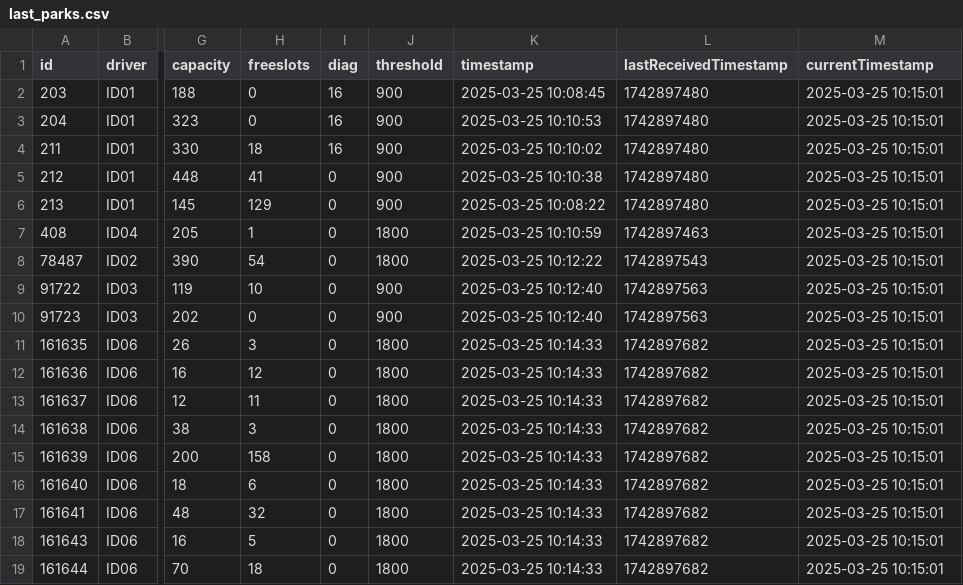
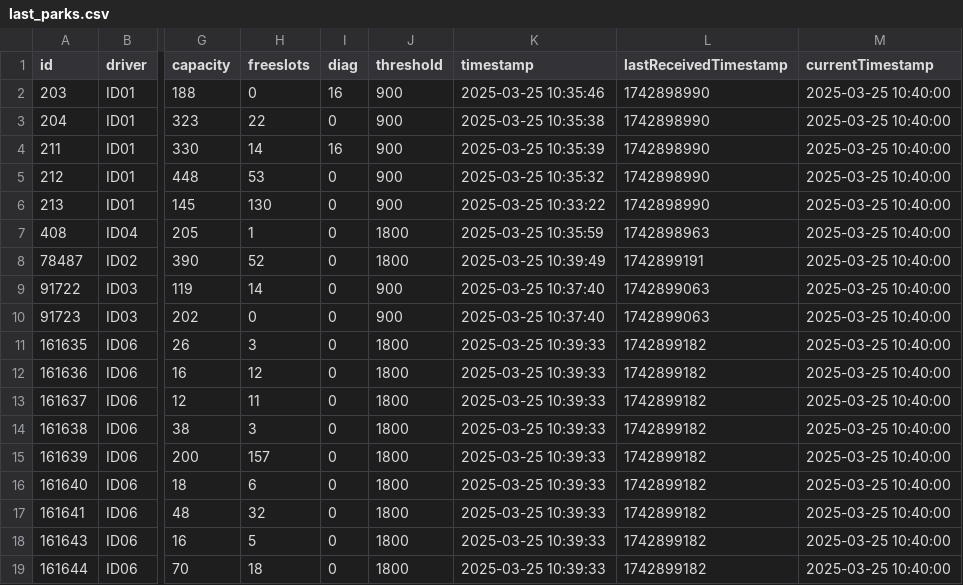
Before and after one commit to napo/parklogtrento, a CSV file: data/last_parks.csv, drawn as a sheet; only a part is shown, gaps mark what is left out; the diff names each change by its address in the sheet, - before the commit and + after, or states it on an @@ line.

Commit message:
Latest data: Tue Mar 25 10:40:46 UTC 2025

```diff
--- a/data/last_parks.csv
+++ b/data/last_parks.csv
-K2 (timestamp): 2025-03-25 10:08:45
+K2 (timestamp): 2025-03-25 10:35:46
-L2:L6 (lastReceivedTimestamp): 1742897480
+L2:L6 (lastReceivedTimestamp): 1742898990
-M2:M19 (currentTimestamp): 2025-03-25 10:15:01
+M2:M19 (currentTimestamp): 2025-03-25 10:40:00
-H3 (freeslots): 0
+H3 (freeslots): 22
-I3 (diag): 16
+I3 (diag): 0
-K3 (timestamp): 2025-03-25 10:10:53
+K3 (timestamp): 2025-03-25 10:35:38
-H4 (freeslots): 18
+H4 (freeslots): 14
-K4 (timestamp): 2025-03-25 10:10:02
+K4 (timestamp): 2025-03-25 10:35:39
-H5 (freeslots): 41
+H5 (freeslots): 53
-K5 (timestamp): 2025-03-25 10:10:38
+K5 (timestamp): 2025-03-25 10:35:32
-H6 (freeslots): 129
+H6 (freeslots): 130
-K6 (timestamp): 2025-03-25 10:08:22
+K6 (timestamp): 2025-03-25 10:33:22
-K7 (timestamp): 2025-03-25 10:10:59
+K7 (timestamp): 2025-03-25 10:35:59
-L7 (lastReceivedTimestamp): 1742897463
+L7 (lastReceivedTimestamp): 1742898963
-H8 (freeslots): 54
+H8 (freeslots): 52
-K8 (timestamp): 2025-03-25 10:12:22
+K8 (timestamp): 2025-03-25 10:39:49
-L8 (lastReceivedTimestamp): 1742897543
+L8 (lastReceivedTimestamp): 1742899191
-H9 (freeslots): 10
+H9 (freeslots): 14
-K9:K10 (timestamp): 2025-03-25 10:12:40
+K9:K10 (timestamp): 2025-03-25 10:37:40
-L9:L10 (lastReceivedTimestamp): 1742897563
+L9:L10 (lastReceivedTimestamp): 1742899063
-K11:K19 (timestamp): 2025-03-25 10:14:33
+K11:K19 (timestamp): 2025-03-25 10:39:33
-L11:L19 (lastReceivedTimestamp): 1742897682
+L11:L19 (lastReceivedTimestamp): 1742899182
-H15 (freeslots): 158
+H15 (freeslots): 157
```
Also changed, not shown: data/last_zones.csv, 2 other files.
